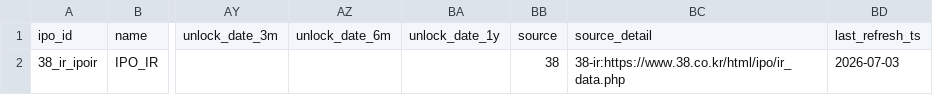
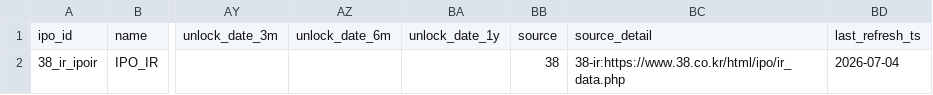
Before and after one commit to poet1004/offering_reminder, a CSV file: ipo_git/data/cache/ir_38_live.csv, drawn as a sheet; only a part is shown, gaps mark what is left out; the diff names each change by its address in the sheet, - before the commit and + after, or states it on an @@ line.

```diff
--- a/ipo_git/data/cache/ir_38_live.csv
+++ b/ipo_git/data/cache/ir_38_live.csv
-BD2: 2026-07-03
+BD2: 2026-07-04
```
Also changed, not shown: ipo_git/data/cache/kind_corp_download_live.csv, ipo_git/data/cache/market_snapshot_last_success.csv, 31 other files.
